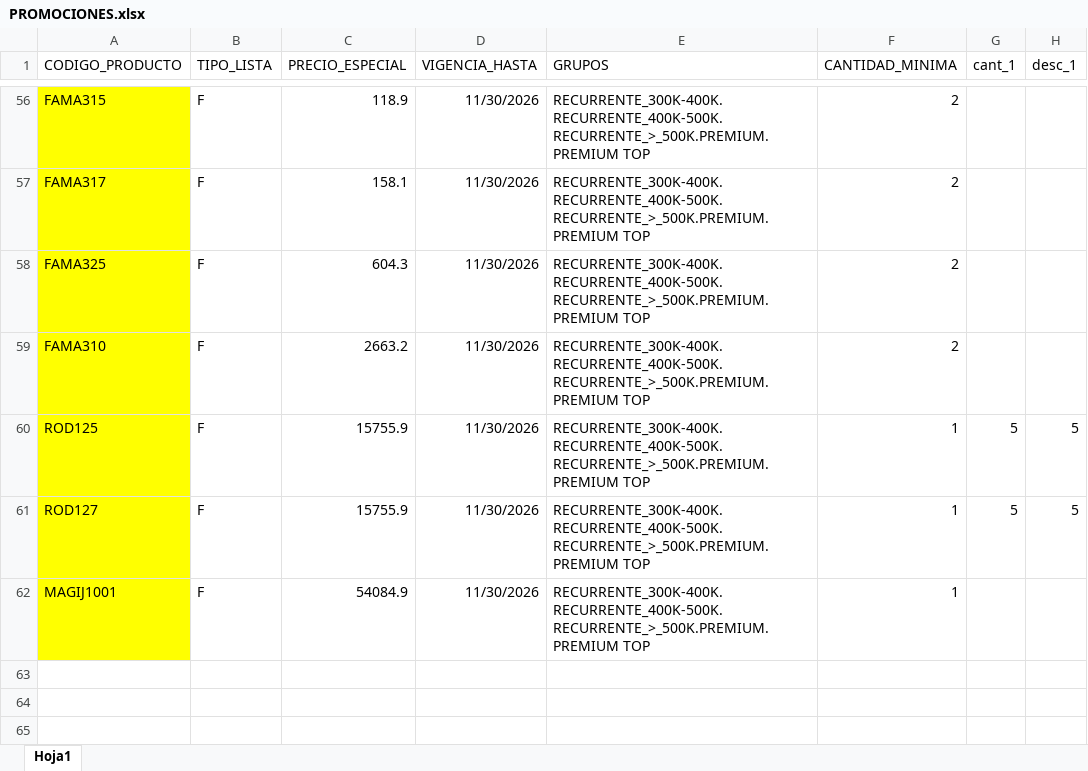
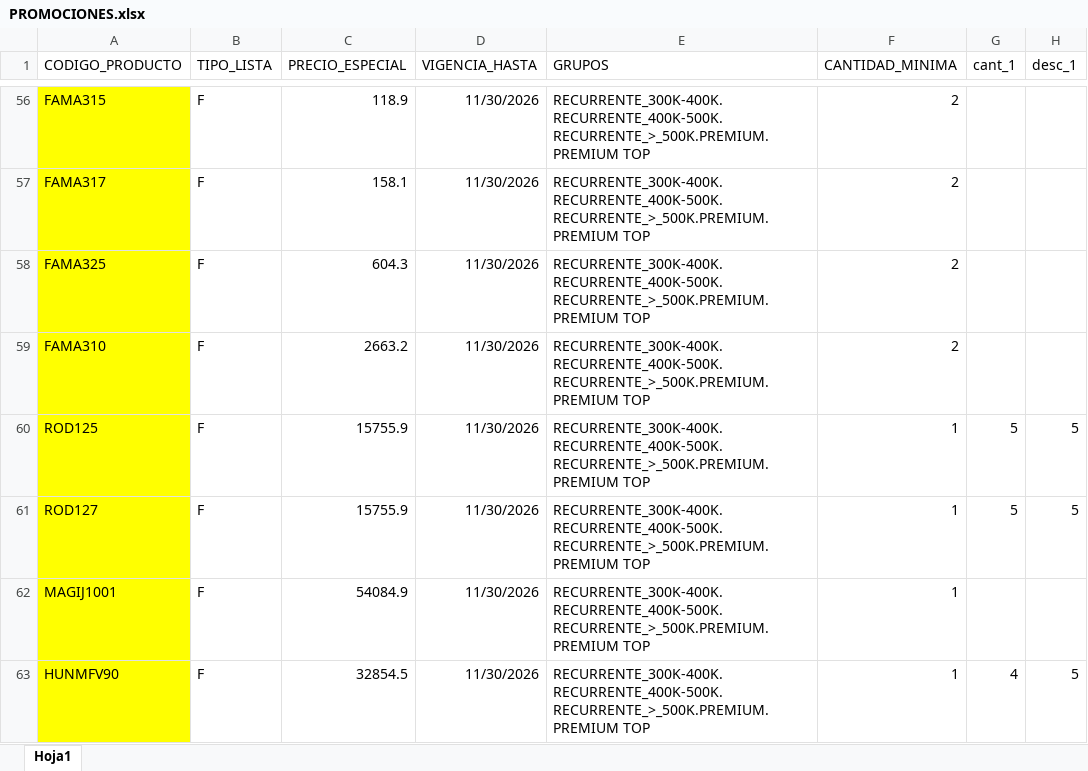
Before and after one commit to ferremax-cat/pinterest-f, an Excel workbook: excel/PROMOCIONES.xlsx, sheet Hoja1, drawn as a sheet; only a part is shown, gaps mark what is left out; values as stored, in another font and other column widths than the file's, no borders; the diff names each change by its address in the sheet, - before the commit and + after, or states it on an @@ line.

```diff
--- a/excel/PROMOCIONES.xlsx (sheet Hoja1)
+++ b/excel/PROMOCIONES.xlsx (sheet Hoja1)
+row 63: HUNMFV90 | F | 32854.5 | 11/30/2026 | RECURRENTE_300K-400K.RECURRENTE_400K-500K.RECURRENTE_>_500K.PREMIUM.PREMIUM TOP | 1 | 4 | 5
```
Also changed, not shown: excel/CATALOGO_GRUPOS.xlsx, excel/PRODUCTOS.xlsx, 9 other files.
